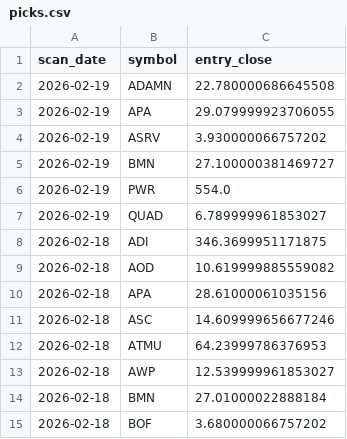
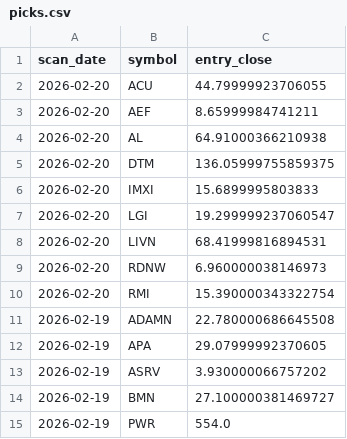
Before and after one commit to StockGem26/my-screener-site, a CSV file: docs/history/picks.csv, drawn as a sheet; only a part is shown; the shorter side is filled out with more unchanged rows.

```diff
--- a/docs/history/picks.csv
+++ b/docs/history/picks.csv
@@ -1,4 +1,13 @@
 scan_date,symbol,entry_close
+2026-02-20,ACU,44.79999923706055
+2026-02-20,AEF,8.65999984741211
+2026-02-20,AL,64.91000366210938
+2026-02-20,DTM,136.05999755859375
+2026-02-20,IMXI,15.6899995803833
+2026-02-20,LGI,19.299999237060547
+2026-02-20,LIVN,68.41999816894531
+2026-02-20,RDNW,6.960000038146973
+2026-02-20,RMI,15.390000343322754
 2026-02-19,ADAMN,22.780000686645508
-2026-02-19,APA,29.079999923706055
+2026-02-19,APA,29.07999992370605
 2026-02-19,ASRV,3.930000066757202
```
Also changed, not shown: docs/stage2_candidates.csv, 2 other files.
